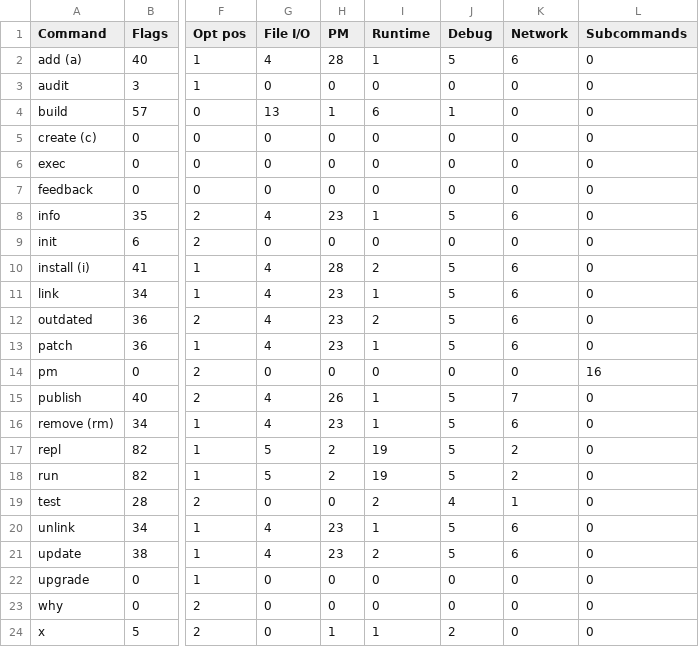
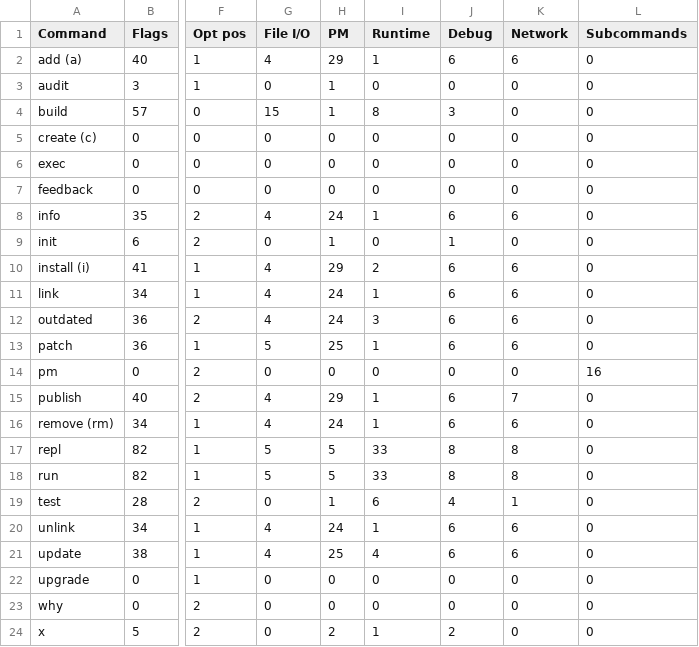
Before and after one commit to brendadeeznuts1111/kimi-toolchain, a CSV file: completions/COMPLETION_MATRIX.csv, drawn as a sheet; only a part is shown, gaps mark what is left out; the diff names each change by its address in the sheet, - before the commit and + after, or states it on an @@ line.

Commit message:
feat(completions): expand taxonomy to 12 categories and reach 100% coverage
- Add compile, test, jsx, profiling, windows, resolution, and output
  categories to src/completions/flag-taxonomy.ts.
- Reclassify registry/install flags (latest, otp, package, ...),
  network flags (user-agent, use-*-ca), runtime flags (cron-*, env,
  feature, recursive), and test flags (reporter, ignore, ...) into
  existing buckets.
- Update classification tests to cover new categories.
- Regenerate completions/flag-taxonomy.json: 100% coverage, 0
  uncategorized flags across 713 total flags.

```diff
--- a/completions/COMPLETION_MATRIX.csv
+++ b/completions/COMPLETION_MATRIX.csv
-H2 (PM): 28
+H2 (PM): 29
-J2 (Debug): 5
+J2 (Debug): 6
-H3 (PM): 0
+H3 (PM): 1
-G4 (File I/O): 13
+G4 (File I/O): 15
-I4 (Runtime): 6
+I4 (Runtime): 8
-J4 (Debug): 1
+J4 (Debug): 3
-H8 (PM): 23
+H8 (PM): 24
-J8 (Debug): 5
+J8 (Debug): 6
-H9 (PM): 0
+H9 (PM): 1
-J9 (Debug): 0
+J9 (Debug): 1
-H10 (PM): 28
+H10 (PM): 29
-J10:J13 (Debug): 5
+J10:J13 (Debug): 6
-H11:H12 (PM): 23
+H11:H12 (PM): 24
-I12 (Runtime): 2
+I12 (Runtime): 3
-G13 (File I/O): 4
+G13 (File I/O): 5
-H13 (PM): 23
+H13 (PM): 25
-H15 (PM): 26
+H15 (PM): 29
-J15:J16 (Debug): 5
+J15:J16 (Debug): 6
-H16 (PM): 23
+H16 (PM): 24
-H17:H18 (PM): 2
+H17:H18 (PM): 5
-I17:I18 (Runtime): 19
+I17:I18 (Runtime): 33
-J17:J18 (Debug): 5
+J17:J18 (Debug): 8
-K17:K18 (Network): 2
+K17:K18 (Network): 8
-H19 (PM): 0
+H19 (PM): 1
-I19 (Runtime): 2
+I19 (Runtime): 6
-H20 (PM): 23
+H20 (PM): 24
-J20:J21 (Debug): 5
+J20:J21 (Debug): 6
-H21 (PM): 23
+H21 (PM): 25
-I21 (Runtime): 2
+I21 (Runtime): 4
-H24 (PM): 1
+H24 (PM): 2
```
Also changed, not shown: 5 other files.
